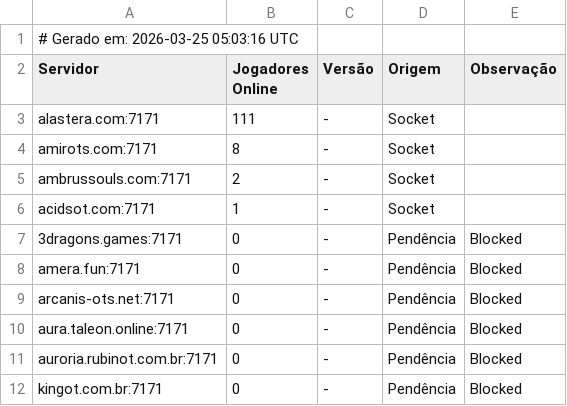
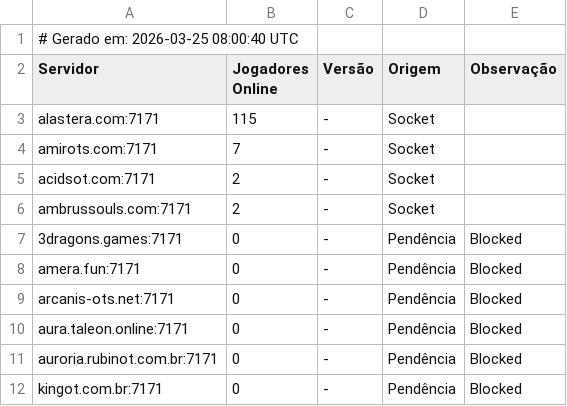
Before and after one commit to jose-roberto-barcelos/Royal_ot_server_list_13, a CSV file: ranking_final.csv, drawn as a sheet.

```diff
--- a/ranking_final.csv
+++ b/ranking_final.csv
@@ -1,7 +1,7 @@
-# Gerado em: 2026-03-25 05:03:16 UTC
+# Gerado em: 2026-03-25 08:00:40 UTC
 Servidor,Jogadores Online,Versão,Origem,Observação
-alastera.com:7171,111,-,Socket,
-amirots.com:7171,8,-,Socket,
+alastera.com:7171,115,-,Socket,
+amirots.com:7171,7,-,Socket,
+acidsot.com:7171,2,-,Socket,
 ambrussouls.com:7171,2,-,Socket,
-acidsot.com:7171,1,-,Socket,
 3dragons.games:7171,0,-,Pendência,Blocked
```
Also changed, not shown: resultado_validado.csv.
